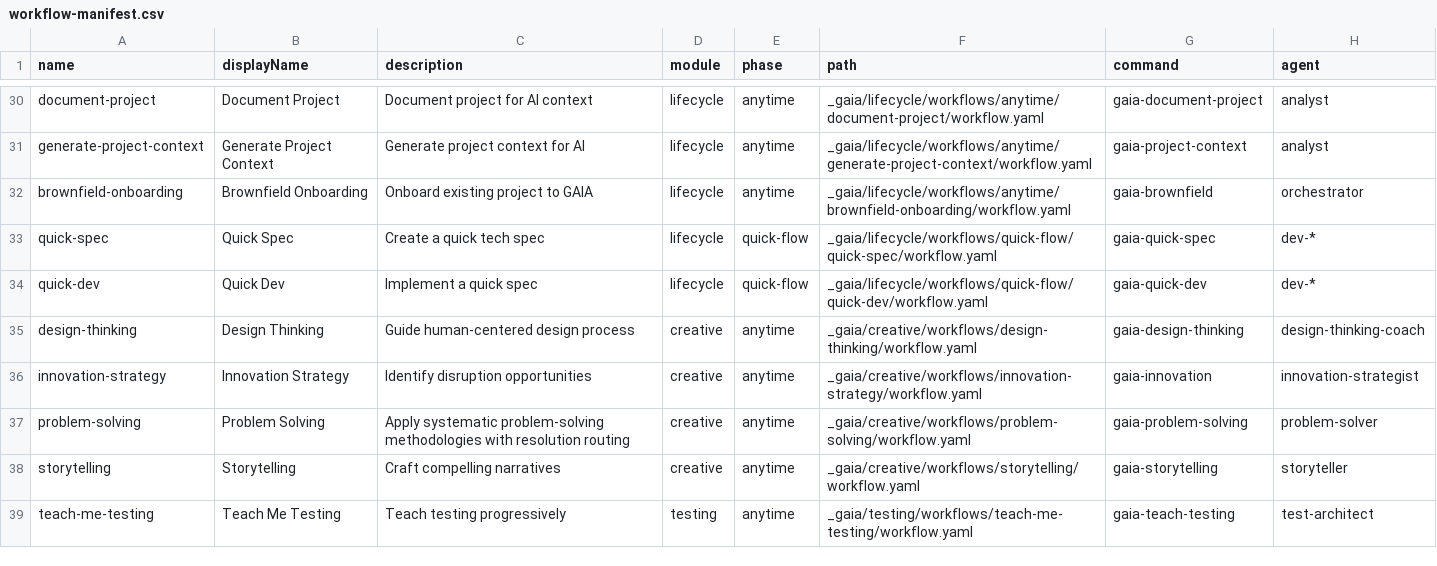
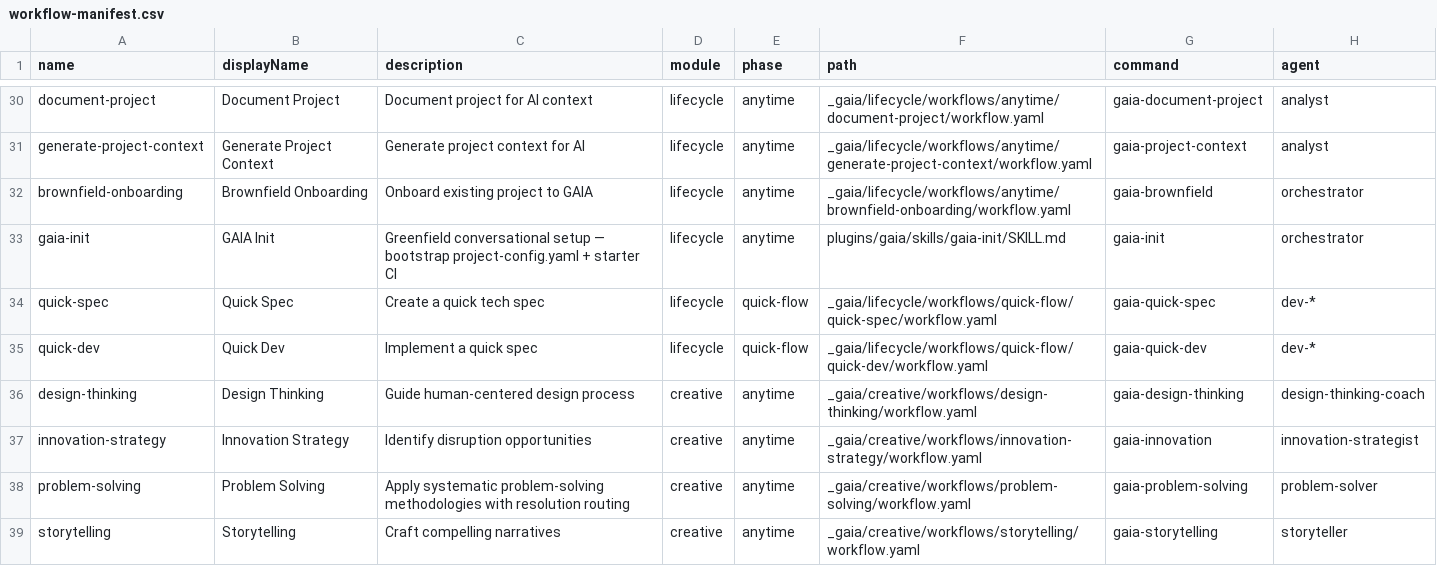
Before and after one commit to gaiastudio-ai/gaia-framework, a CSV file: plugins/gaia/knowledge/workflow-manifest.csv, drawn as a sheet; only a part is shown, gaps mark what is left out; the shorter side is filled out with more unchanged rows.

Commit message:
E71-S1: /gaia-init greenfield conversational setup (#467)
* feat(E71-S1): wire `/gaia-init` greenfield conversational setup — boot

* fix(E71-S1): allowlist gaia-init.bats in dead-reference-scan

The new bats test asserts that gaia-init is registered in
workflow-manifest.csv and gaia-help.csv (AC8), so the test body legitimately
names workflow-manifest.csv as a literal — the same precedent already covers
e70-s5-skill-registration.bats.

```diff
--- a/plugins/gaia/knowledge/workflow-manifest.csv
+++ b/plugins/gaia/knowledge/workflow-manifest.csv
@@ -32,2 +32,3 @@ name,displayName,description,module,phase,path,command,agent
 "brownfield-onboarding","Brownfield Onboarding","Onboard existing project to GAIA","lifecycle","anytime","_gaia/lifecycle/workflows/anytime/brownfield-onboarding/workflow.yaml","gaia-brownfield","orchestrator"
+"gaia-init","GAIA Init","Greenfield conversational setup — bootstrap project-config.yaml + starter CI","lifecycle","anytime","plugins/gaia/skills/gaia-init/SKILL.md","gaia-init","orchestrator"
 "quick-spec","Quick Spec","Create a quick tech spec","lifecycle","quick-flow","_gaia/lifecycle/workflows/quick-flow/quick-spec/workflow.yaml","gaia-quick-spec","dev-*"
```
Also changed, not shown: plugins/gaia/knowledge/gaia-help.csv, 10 other files.
